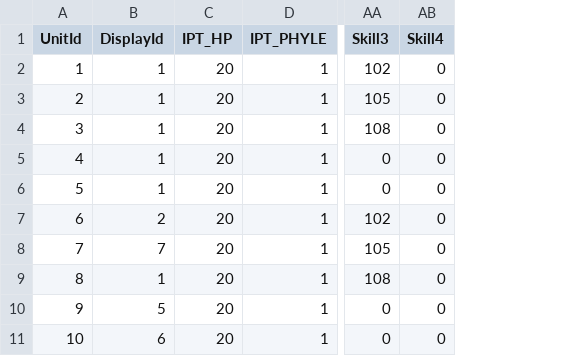
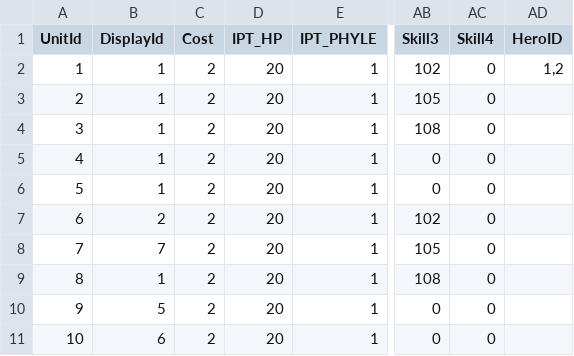
Before and after one commit to kevinnewkevin/xiyou, a CSV file: trunk/config/tables/entity.csv, drawn as a sheet; only a part is shown, gaps mark what is left out; the diff names each change by its address in the sheet, - before the commit and + after, or states it on an @@ line.

```diff
--- a/trunk/config/tables/entity.csv
+++ b/trunk/config/tables/entity.csv
+column C (Cost), rows 2-11: all 2
+column AD (HeroID), row 2: 1,2
```
Also changed, not shown: trunk/config/tables/skill.csv, 3 other files.
